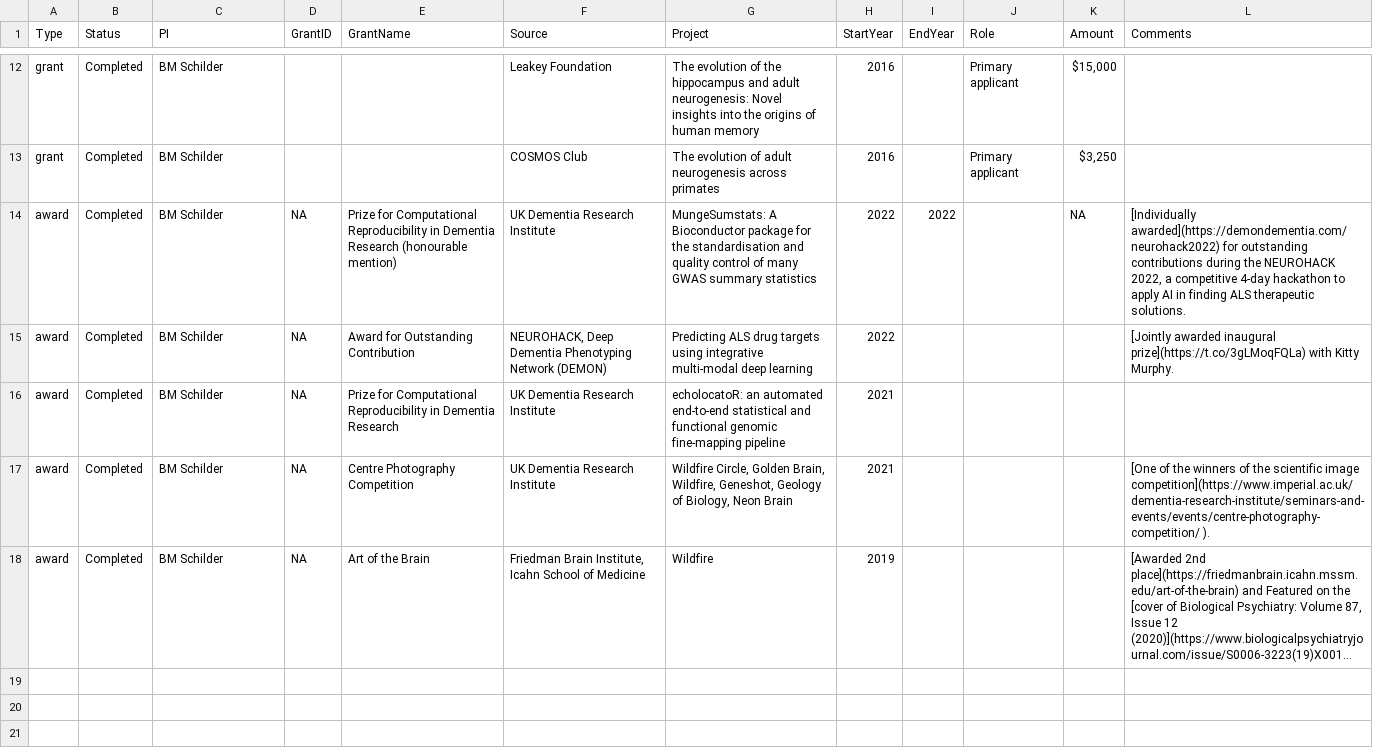
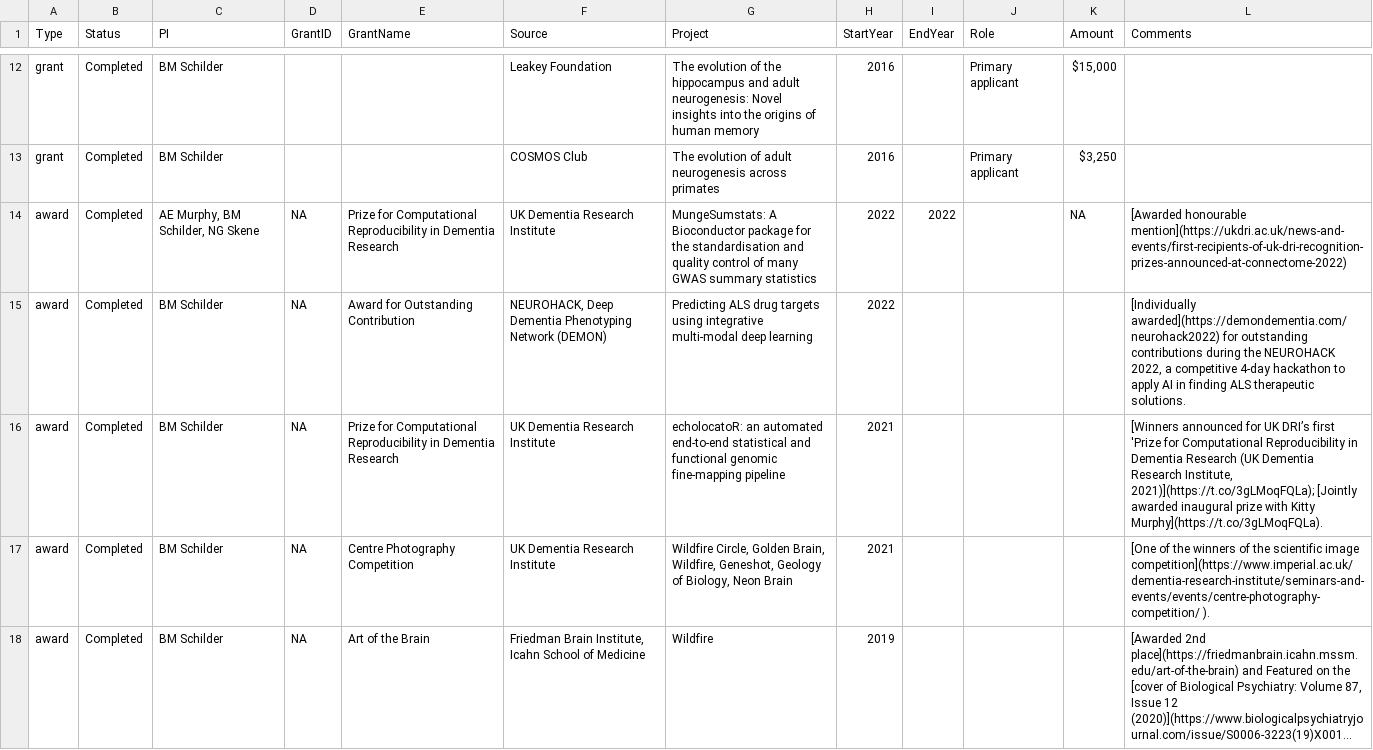
Before and after one commit to bschilder/CV, a CSV file: data/grants.csv, drawn as a sheet; only a part is shown, gaps mark what is left out; long unchanged cells end in ….

```diff
--- a/data/grants.csv
+++ b/data/grants.csv
@@ -13,5 +13,5 @@ grant,Completed,BM Schilder,,,Leakey Foundation,The evolution of the hippocampus
 grant,Completed,BM Schilder,,,COSMOS Club,The evolution of adult neurogenesis across primates,2016,,Primary applicant,"$3,250",
-award,Completed,BM Schilder,NA,Prize for Computational Reproducibility in Dementia Research (honourable mention),UK Dementia Research Institute,MungeSumstats: A Bioconductor package for the standardisation and quality control of many GWAS summary statistics,2022,2022,,NA,"[Individually awarded](https://demondementia.com/neurohack2022) for outstanding contributions during the NEUROHACK 2022, a competitive 4-day hackathon to apply AI in finding ALS therapeutic solutions.  "
-award,Completed,BM Schilder,NA,Award for Outstanding Contribution,"NEUROHACK, Deep Dementia Phenotyping Network (DEMON)",Predicting ALS drug targets using integrative multi-modal deep learning,2022,,,,[Jointly awarded inaugural prize](https://t.co/3gLMoqFQLa) with Kitty Murphy.
-award,Completed,BM Schilder,NA,Prize for Computational Reproducibility in Dementia Research,UK Dementia Research Institute,echolocatoR: an automated end-to-end statistical and functional genomic fine-mapping pipeline,2021,,,,
+award,Completed,"AE Murphy, BM Schilder, NG Skene",NA,Prize for Computational Reproducibility in Dementia Research,UK Dementia Research Institute,MungeSumstats: A Bioconductor package for the standardisation and quality control of many GWAS summary statistics,2022,2022,,NA,[Awarded honourable mention](https://ukdri.ac.uk/news-and-events/first-recipients-of-uk-dri-recognition-prizes-announced-at-connectome-2022)
+award,Completed,BM Schilder,NA,Award for Outstanding Contribution,"NEUROHACK, Deep Dementia Phenotyping Network (DEMON)",Predicting ALS drug targets using integrative multi-modal deep learning,2022,,,,"[Individually awarded](https://demondementia.com/neurohack2022) for outstanding contributions during the NEUROHACK 2022, a competitive 4-day hackathon to apply AI in finding ALS therapeutic solutions.  "
+award,Completed,BM Schilder,NA,Prize for Computational Reproducibility in Dementia Research,UK Dementia Research Institute,echolocatoR: an automated end-to-end statistical and functional genomic fine-mapping pipeline,2021,,,            ,"[Winners announced for UK DRI’s first 'Prize for Computational Reproducibility in Dementia Research (UK Dementia Research Institute, 2021)](https://t.co/3gLMoqFQLa); [Jointly awarded inaugural prize with Kitty Murphy](https://t.co/3gLMoqFQLa). "
 award,Completed,BM Schilder,NA,Centre Photography Competition,UK Dementia Research Institute,"Wildfire Circle, Golden Brain, Wildfire, Geneshot, Geology of Biology, Neon Brain",2021,,,,[One of the winners of the scientific image competition](https://www.imperial.ac.uk/dementia-research-institute/seminars-and-events/events/centre-photography-competition/ ).
```
Also changed, not shown: data/experience.csv, data/profile.csv, 10 other files.
